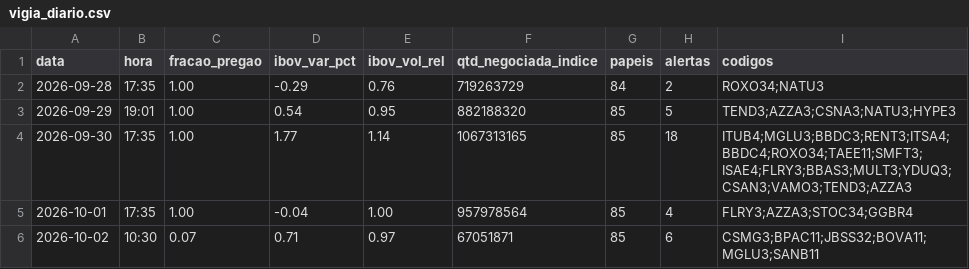
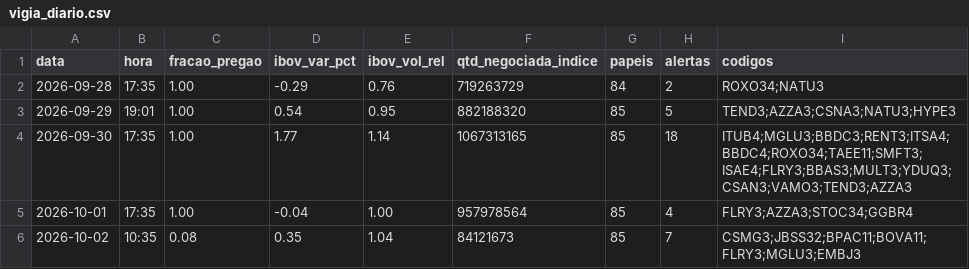
Before and after one commit to rlavourinha/monitor-cobertura, a CSV file: data/vigia_diario.csv, drawn as a sheet.

Commit message:
vigia: alertas em tempo real 2026-10-02 10:35

```diff
--- a/data/vigia_diario.csv
+++ b/data/vigia_diario.csv
@@ -5,2 +5,2 @@ data,hora,fracao_pregao,ibov_var_pct,ibov_vol_rel,qtd_negociada_indice,papeis,al
 2026-10-01,17:35,1.00,-0.04,1.00,957978564,85,4,FLRY3;AZZA3;STOC34;GGBR4
-2026-10-02,10:30,0.07,0.71,0.97,67051871,85,6,CSMG3;BPAC11;JBSS32;BOVA11;MGLU3;SANB11
+2026-10-02,10:35,0.08,0.35,1.04,84121673,85,7,CSMG3;JBSS32;BPAC11;BOVA11;FLRY3;MGLU3;EMBJ3
```
Also changed, not shown: 3 other files.
